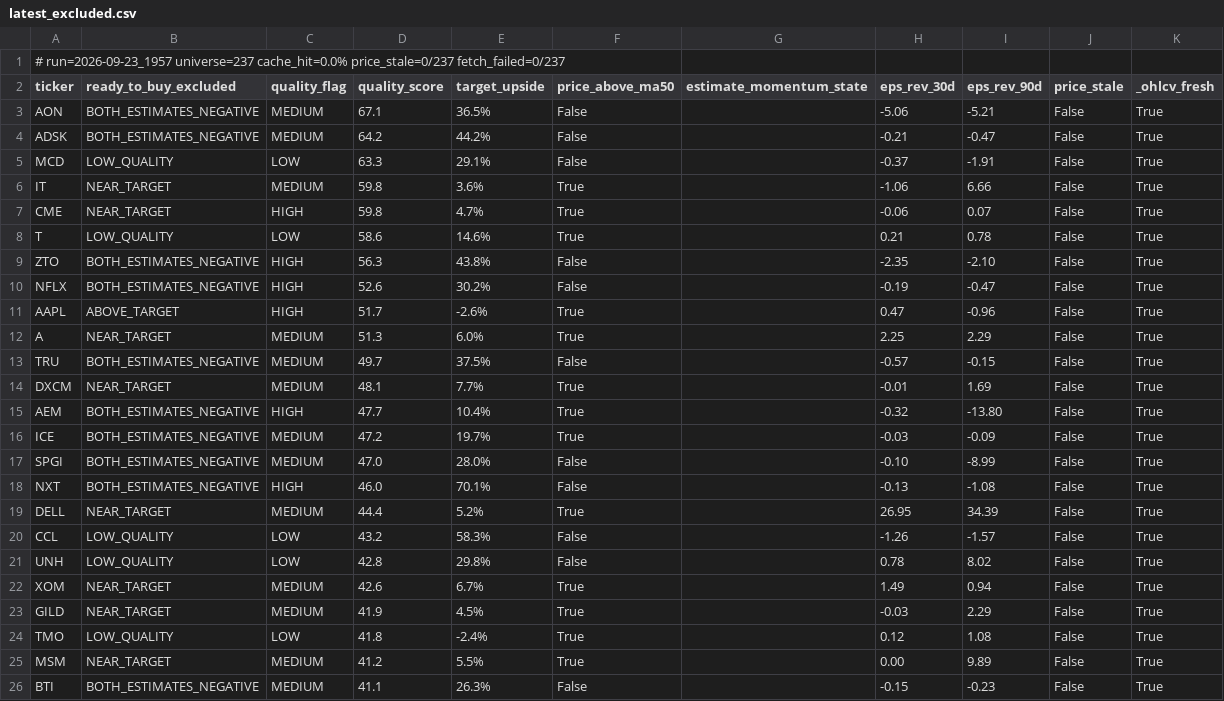
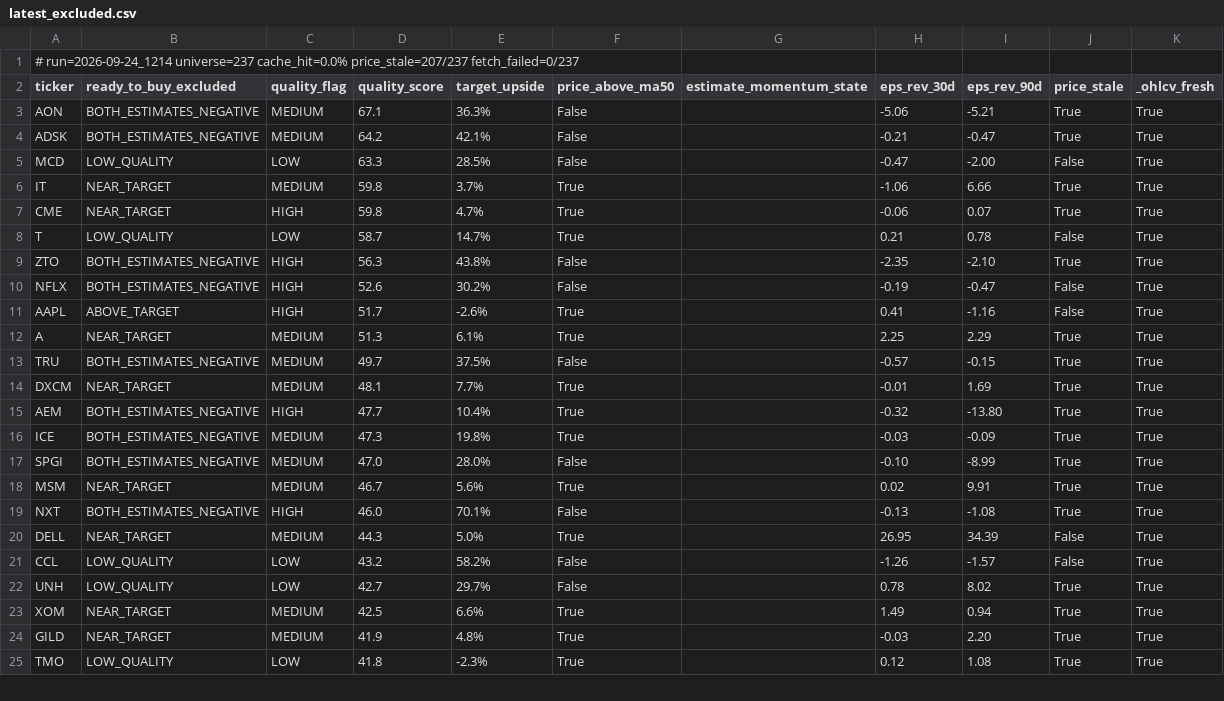
Before and after one commit to uvam3boy-stack/hunter-sk9m3xf7q2, a CSV file: latest_excluded.csv, drawn as a sheet; only a part is shown; the diff covers the shown part only.

```diff
--- a/latest_excluded.csv
+++ b/latest_excluded.csv
@@ -1,26 +1,25 @@
-# run=2026-09-23_1957  universe=237  cache_hit=0.0%  price_stale=0/237  fetch_failed=0/237
+# run=2026-09-24_1214  universe=237  cache_hit=0.0%  price_stale=207/237  fetch_failed=0/237
 ticker,ready_to_buy_excluded,quality_flag,quality_score,target_upside,price_above_ma50,estimate_momentum_state,eps_rev_30d,eps_rev_90d,price_stale,_ohlcv_fresh
-AON,BOTH_ESTIMATES_NEGATIVE,MEDIUM,67.1,36.5%,False,,-5.06,-5.21,False,True
-ADSK,BOTH_ESTIMATES_NEGATIVE,MEDIUM,64.2,44.2%,False,,-0.21,-0.47,False,True
-MCD,LOW_QUALITY,LOW,63.3,29.1%,False,,-0.37,-1.91,False,True
-IT,NEAR_TARGET,MEDIUM,59.8,3.6%,True,,-1.06,6.66,False,True
-CME,NEAR_TARGET,HIGH,59.8,4.7%,True,,-0.06,0.07,False,True
-T,LOW_QUALITY,LOW,58.6,14.6%,True,,0.21,0.78,False,True
-ZTO,BOTH_ESTIMATES_NEGATIVE,HIGH,56.3,43.8%,False,,-2.35,-2.10,False,True
+AON,BOTH_ESTIMATES_NEGATIVE,MEDIUM,67.1,36.3%,False,,-5.06,-5.21,True,True
+ADSK,BOTH_ESTIMATES_NEGATIVE,MEDIUM,64.2,42.1%,False,,-0.21,-0.47,True,True
+MCD,LOW_QUALITY,LOW,63.3,28.5%,False,,-0.47,-2.00,False,True
+IT,NEAR_TARGET,MEDIUM,59.8,3.7%,True,,-1.06,6.66,True,True
+CME,NEAR_TARGET,HIGH,59.8,4.7%,True,,-0.06,0.07,True,True
+T,LOW_QUALITY,LOW,58.7,14.7%,True,,0.21,0.78,False,True
+ZTO,BOTH_ESTIMATES_NEGATIVE,HIGH,56.3,43.8%,False,,-2.35,-2.10,True,True
 NFLX,BOTH_ESTIMATES_NEGATIVE,HIGH,52.6,30.2%,False,,-0.19,-0.47,False,True
-AAPL,ABOVE_TARGET,HIGH,51.7,-2.6%,True,,0.47,-0.96,False,True
-A,NEAR_TARGET,MEDIUM,51.3,6.0%,True,,2.25,2.29,False,True
-TRU,BOTH_ESTIMATES_NEGATIVE,MEDIUM,49.7,37.5%,False,,-0.57,-0.15,False,True
-DXCM,NEAR_TARGET,MEDIUM,48.1,7.7%,True,,-0.01,1.69,False,True
-AEM,BOTH_ESTIMATES_NEGATIVE,HIGH,47.7,10.4%,True,,-0.32,-13.80,False,True
-ICE,BOTH_ESTIMATES_NEGATIVE,MEDIUM,47.2,19.7%,True,,-0.03,-0.09,False,True
-SPGI,BOTH_ESTIMATES_NEGATIVE,MEDIUM,47.0,28.0%,False,,-0.10,-8.99,False,True
-NXT,BOTH_ESTIMATES_NEGATIVE,HIGH,46.0,70.1%,False,,-0.13,-1.08,False,True
-DELL,NEAR_TARGET,MEDIUM,44.4,5.2%,True,,26.95,34.39,False,True
-CCL,LOW_QUALITY,LOW,43.2,58.3%,False,,-1.26,-1.57,False,True
-UNH,LOW_QUALITY,LOW,42.8,29.8%,False,,0.78,8.02,False,True
-XOM,NEAR_TARGET,MEDIUM,42.6,6.7%,True,,1.49,0.94,False,True
-GILD,NEAR_TARGET,MEDIUM,41.9,4.5%,True,,-0.03,2.29,False,True
-TMO,LOW_QUALITY,LOW,41.8,-2.4%,True,,0.12,1.08,False,True
-MSM,NEAR_TARGET,MEDIUM,41.2,5.5%,True,,0.00,9.89,False,True
-BTI,BOTH_ESTIMATES_NEGATIVE,MEDIUM,41.1,26.3%,False,,-0.15,-0.23,False,True
+AAPL,ABOVE_TARGET,HIGH,51.7,-2.6%,True,,0.41,-1.16,False,True
+A,NEAR_TARGET,MEDIUM,51.3,6.1%,True,,2.25,2.29,True,True
+TRU,BOTH_ESTIMATES_NEGATIVE,MEDIUM,49.7,37.5%,False,,-0.57,-0.15,True,True
+DXCM,NEAR_TARGET,MEDIUM,48.1,7.7%,True,,-0.01,1.69,True,True
+AEM,BOTH_ESTIMATES_NEGATIVE,HIGH,47.7,10.4%,True,,-0.32,-13.80,True,True
+ICE,BOTH_ESTIMATES_NEGATIVE,MEDIUM,47.3,19.8%,True,,-0.03,-0.09,True,True
+SPGI,BOTH_ESTIMATES_NEGATIVE,MEDIUM,47.0,28.0%,False,,-0.10,-8.99,True,True
+MSM,NEAR_TARGET,MEDIUM,46.7,5.6%,True,,0.02,9.91,True,True
+NXT,BOTH_ESTIMATES_NEGATIVE,HIGH,46.0,70.1%,False,,-0.13,-1.08,True,True
+DELL,NEAR_TARGET,MEDIUM,44.3,5.0%,True,,26.95,34.39,False,True
+CCL,LOW_QUALITY,LOW,43.2,58.2%,False,,-1.26,-1.57,False,True
+UNH,LOW_QUALITY,LOW,42.7,29.7%,False,,0.78,8.02,True,True
+XOM,NEAR_TARGET,MEDIUM,42.5,6.6%,True,,1.49,0.94,True,True
+GILD,NEAR_TARGET,MEDIUM,41.9,4.8%,True,,-0.03,2.20,True,True
+TMO,LOW_QUALITY,LOW,41.8,-2.3%,True,,0.12,1.08,True,True
```
Also changed, not shown: 2 added rows, 1 removed row and 46 edited cells elsewhere in this file, latest.csv, latest_quality_on_dip.csv, 4 other files.
